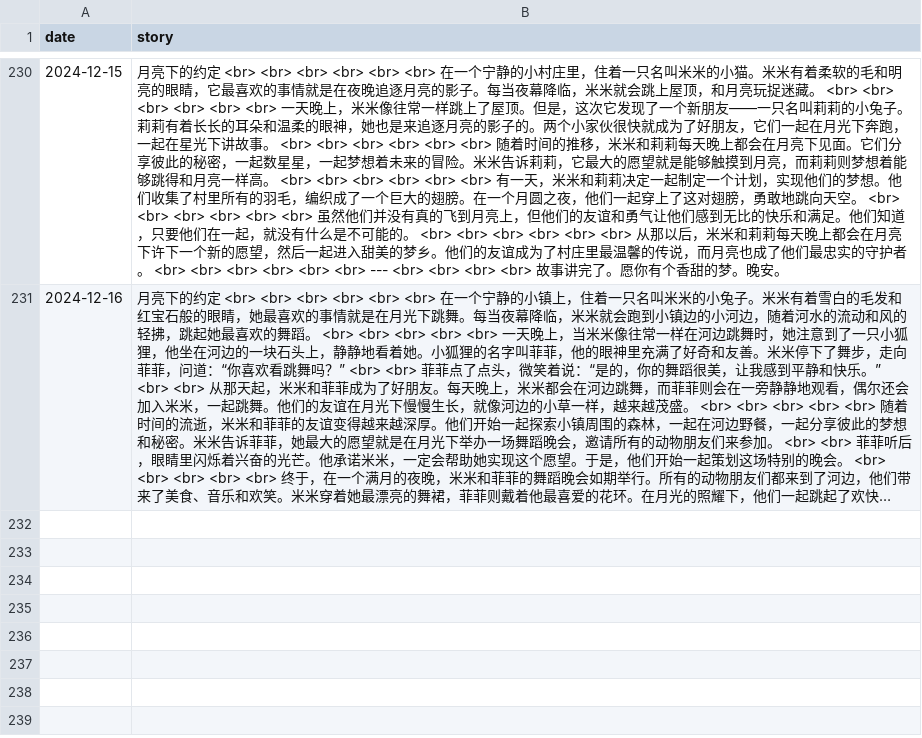
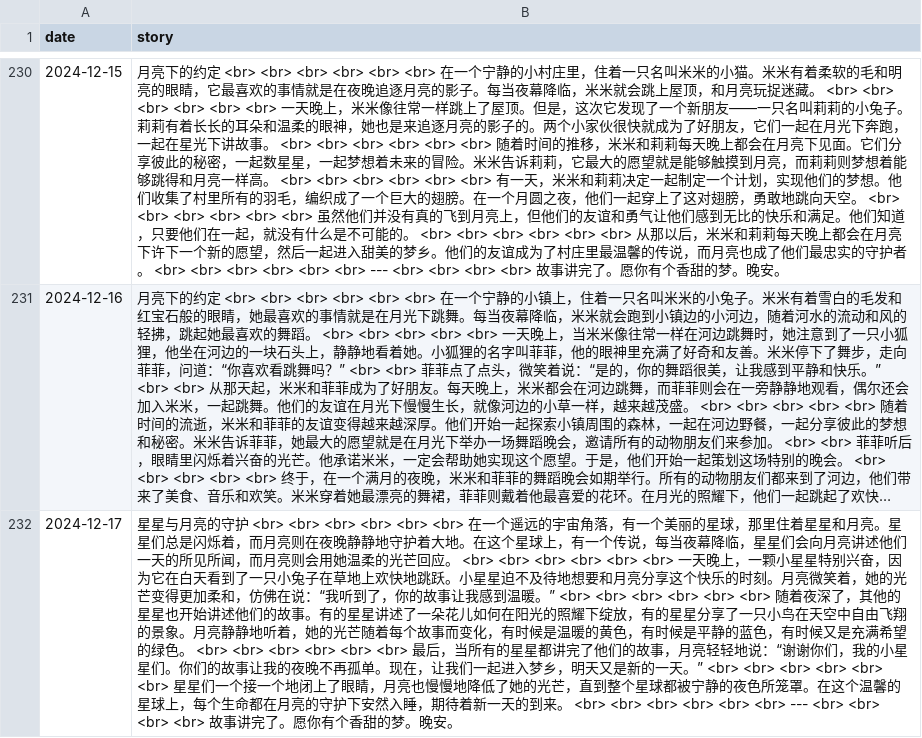
Before and after one commit to flowergod/storyBot, a CSV file: stories.csv, drawn as a sheet; only a part is shown, gaps mark what is left out; long unchanged cells end in …; the diff names each change by its address in the sheet, - before the commit and + after, or states it on an @@ line.

Commit message:
Update stories.csv with new story

```diff
--- a/stories.csv
+++ b/stories.csv
+row 232: 2024-12-17 | 星星与月亮的守护 <br> <br> <br> <br> <br> <br> 在一个遥远的宇宙角落，有一个美丽的星球，那里住着星星和月亮。星星们总是闪烁着，而月亮则在夜晚静静地守护着大地。在这个星球上，有一个传说，每当夜幕降临，星星们会向月亮讲述他们一天的所见所闻，而月亮则会用她温柔的光芒回应。 <br> <br> <br> <br> <br> <br> 一天晚上，一颗小星星特别兴奋，因为它在白天看到了一只小兔子在草地上欢快地跳跃。小星星迫不及待地想要和月亮分享这个快乐的时刻。月亮微笑着，她的光芒变得更加柔和，仿佛在说：“我听到了，你的故事让我感到温暖。” <br> <br> <br> <br> <br> <br> 随着夜深了，其他的星星也开始讲述他们的故事。有的星星讲述了一朵花儿如何在阳光的照耀下绽放，有的星星分享了一只小鸟在天空中自由飞翔的景象。月亮静静地听着，她的光芒随着每个故事而变化，有时候是温暖的黄色，有时候是平静的蓝色，有时候又是充满希望的绿色。 <br> <br> <br> <br> <br> <br> 最后，当所有的星星都讲完了他们的故事，月亮轻轻地说：“谢谢你们，我的小星星们。你们的故事让我的夜晚不再孤单。现在，让我们一起进入梦乡，明天又是新的一天。” <br> <br> <br> <br> <br> <br> 星星们一个接一个地闭上了眼睛，月亮也慢慢地降低了她的光芒，直到整个星球都被宁静的夜色所笼罩。在这个温馨的星球上，每个生命都在月亮的守护下安然入睡，期待着新一天的到来。 <br> <br> <br> <br> <br> <br> --- <br> <br> <br> <br> 故事讲完了。愿你有个香甜的梦。晚安。
```
